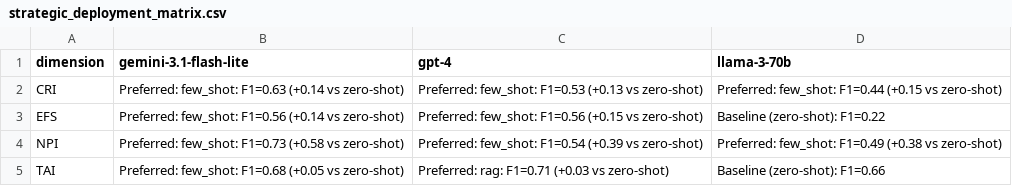
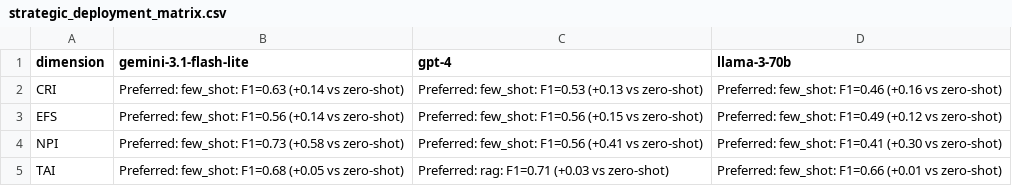
Before and after one commit to Shrinivasd33/LJUM_FinHallu_Code, a CSV file: results/strategic_deployment_matrix.csv, drawn as a sheet.

```diff
--- a/results/strategic_deployment_matrix.csv
+++ b/results/strategic_deployment_matrix.csv
@@ -1,5 +1,5 @@
 dimension,gemini-3.1-flash-lite,gpt-4,llama-3-70b
-CRI,Preferred: few_shot: F1=0.63 (+0.14 vs zero-shot),Preferred: few_shot: F1=0.53 (+0.13 vs zero-shot),Preferred: few_shot: F1=0.44 (+0.15 vs zero-shot)
-EFS,Preferred: few_shot: F1=0.56 (+0.14 vs zero-shot),Preferred: few_shot: F1=0.56 (+0.15 vs zero-shot),Baseline (zero-shot): F1=0.22
-NPI,Preferred: few_shot: F1=0.73 (+0.58 vs zero-shot),Preferred: few_shot: F1=0.54 (+0.39 vs zero-shot),Preferred: few_shot: F1=0.49 (+0.38 vs zero-shot)
-TAI,Preferred: few_shot: F1=0.68 (+0.05 vs zero-shot),Preferred: rag: F1=0.71 (+0.03 vs zero-shot),Baseline (zero-shot): F1=0.66
+CRI,Preferred: few_shot: F1=0.63 (+0.14 vs zero-shot),Preferred: few_shot: F1=0.53 (+0.13 vs zero-shot),Preferred: few_shot: F1=0.46 (+0.16 vs zero-shot)
+EFS,Preferred: few_shot: F1=0.56 (+0.14 vs zero-shot),Preferred: few_shot: F1=0.56 (+0.15 vs zero-shot),Preferred: few_shot: F1=0.49 (+0.12 vs zero-shot)
+NPI,Preferred: few_shot: F1=0.73 (+0.58 vs zero-shot),Preferred: few_shot: F1=0.56 (+0.41 vs zero-shot),Preferred: few_shot: F1=0.41 (+0.30 vs zero-shot)
+TAI,Preferred: few_shot: F1=0.68 (+0.05 vs zero-shot),Preferred: rag: F1=0.71 (+0.03 vs zero-shot),Preferred: few_shot: F1=0.66 (+0.01 vs zero-shot)
```
Also changed, not shown: results/composite_fin_hallu_scores.csv, results/index_score_summary.csv, 5 other files.
